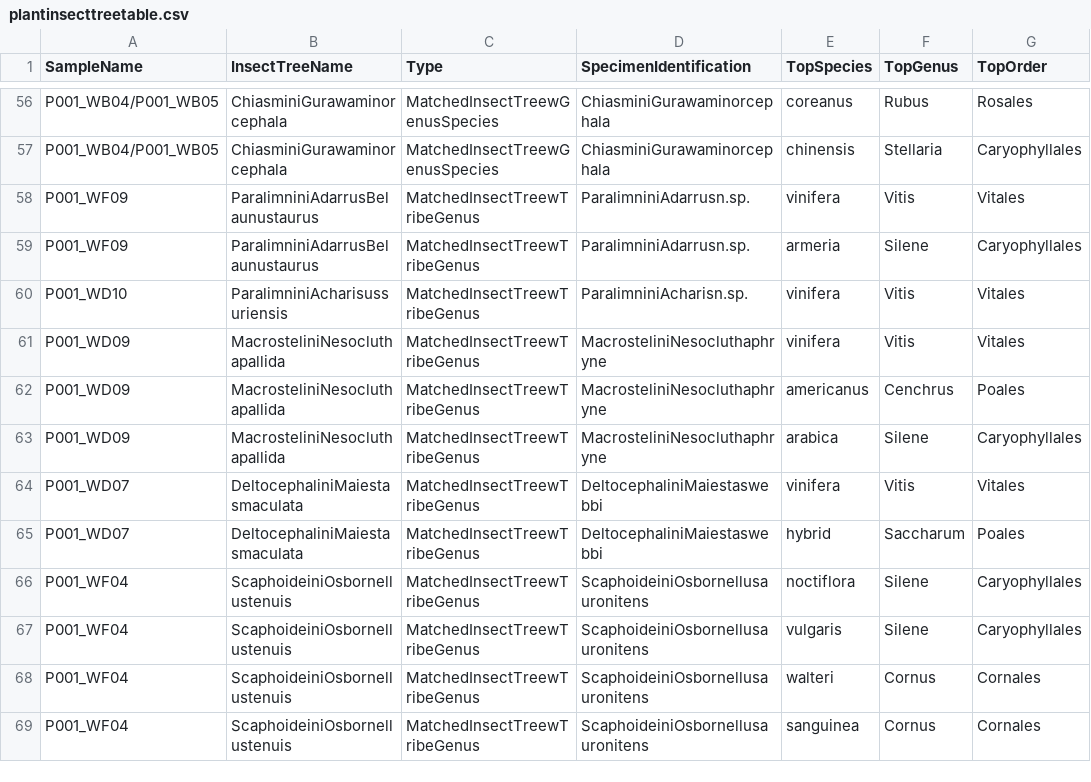
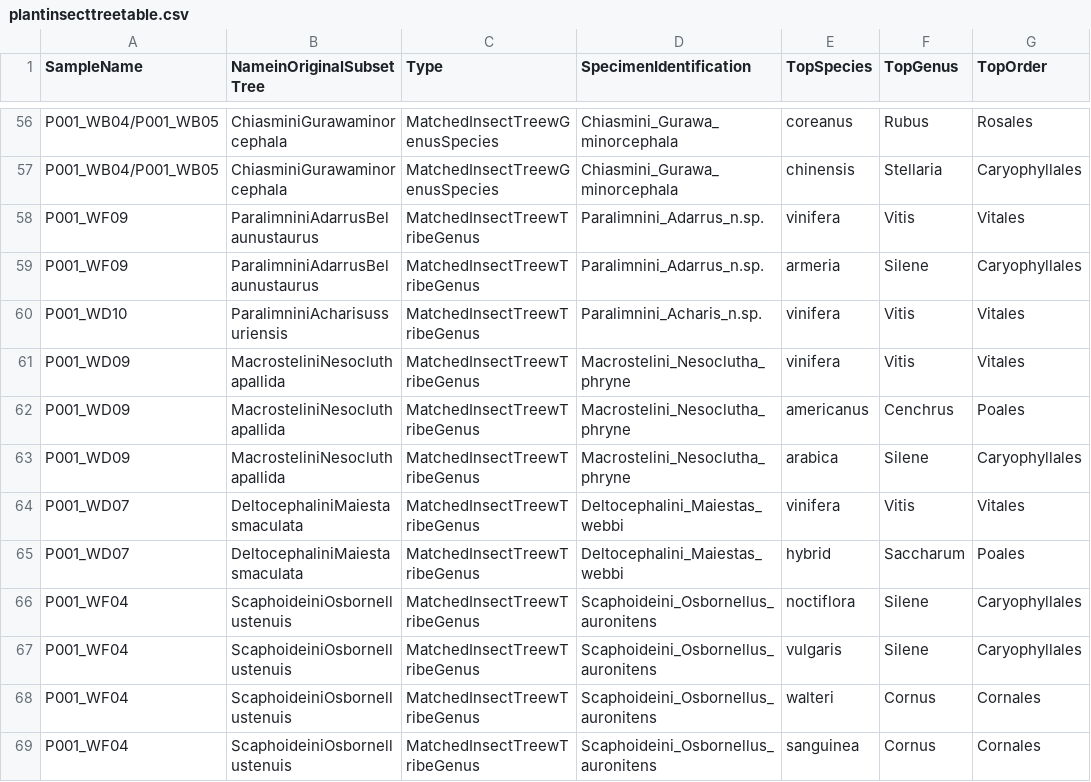
Before and after one commit to amgabrys/PhytoplasmaTripartiteAssociations_2024, a CSV file: plantinsecttreetable.csv, drawn as a sheet; only a part is shown, gaps mark what is left out; the diff covers the shown part only; the diff names each change by its address in the sheet, - before the commit and + after, or states it on an @@ line.

```diff
--- a/plantinsecttreetable.csv
+++ b/plantinsecttreetable.csv
-B1: InsectTreeName
+B1: NameinOriginalSubsetTree
-D56:D57 (SpecimenIdentification): ChiasminiGurawaminorcephala
+D56:D57 (SpecimenIdentification): Chiasmini_Gurawa_minorcephala
-D58:D59 (SpecimenIdentification): ParalimniniAdarrusn.sp.
+D58:D59 (SpecimenIdentification): Paralimnini_Adarrus_n.sp.
-D60 (SpecimenIdentification): ParalimniniAcharisn.sp.
+D60 (SpecimenIdentification): Paralimnini_Acharis_n.sp.
-D61:D63 (SpecimenIdentification): MacrosteliniNesocluthaphryne
+D61:D63 (SpecimenIdentification): Macrostelini_Nesoclutha_phryne
-D64:D65 (SpecimenIdentification): DeltocephaliniMaiestaswebbi
+D64:D65 (SpecimenIdentification): Deltocephalini_Maiestas_webbi
-D66:D69 (SpecimenIdentification): ScaphoideiniOsbornellusauronitens
+D66:D69 (SpecimenIdentification): Scaphoideini_Osbornellus_auronitens
```
Also changed, not shown: 68 edited cells elsewhere in this file, 1 other file.
